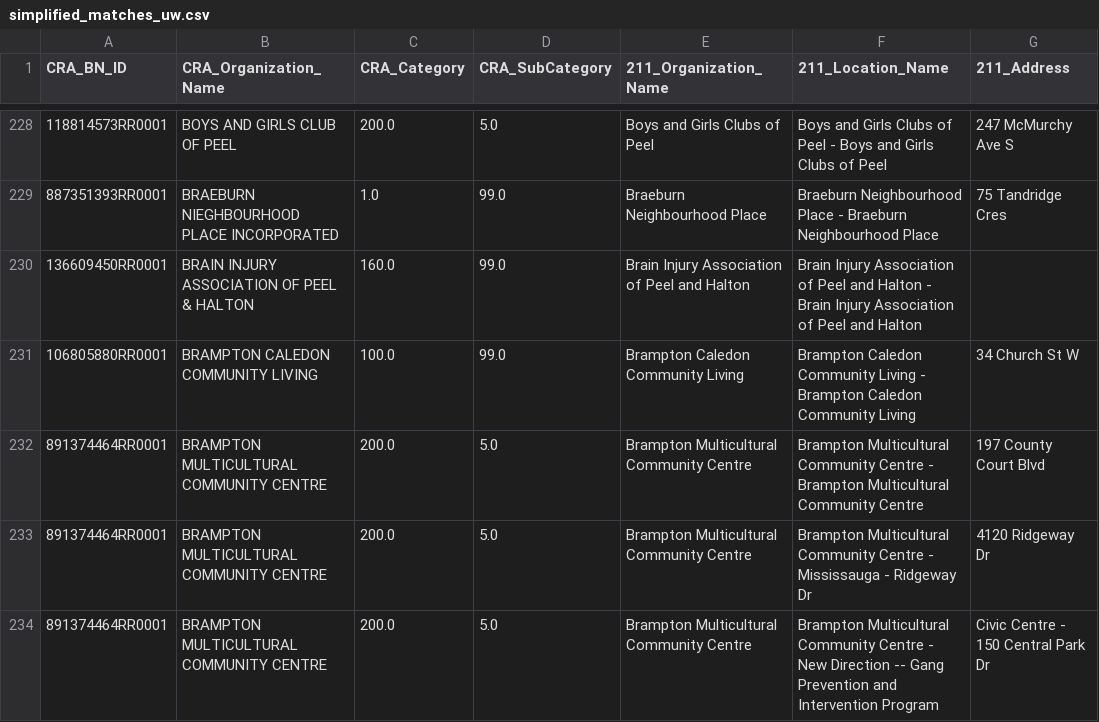
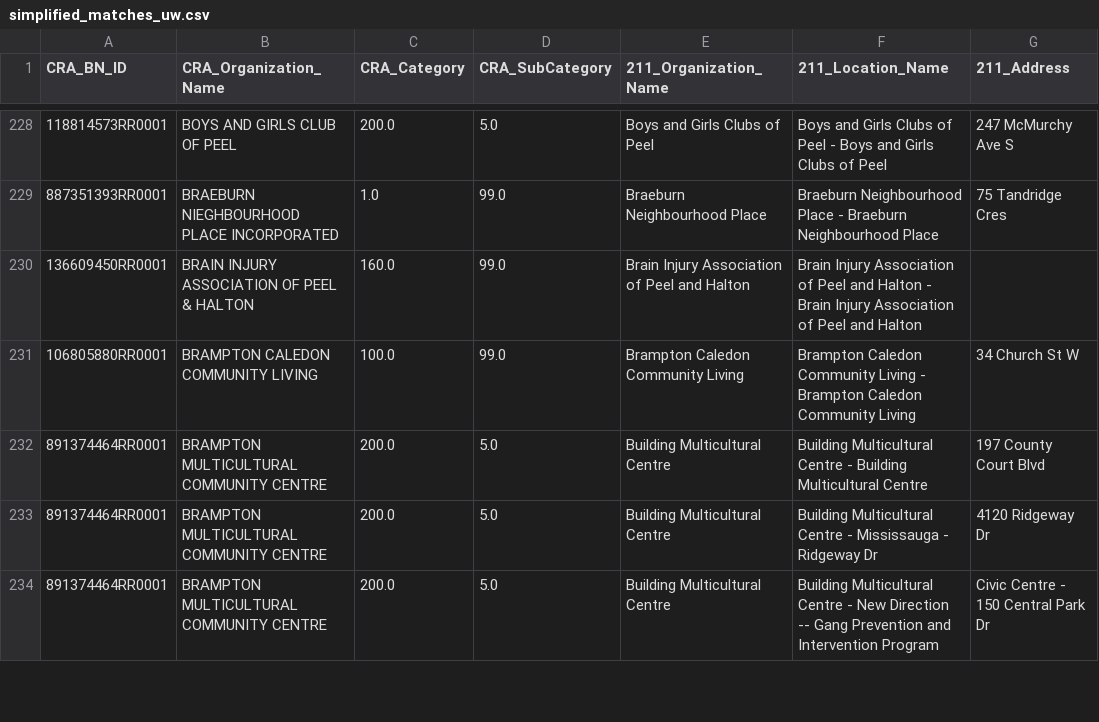
Before and after one commit to schoolofcities/essential-spaces, a CSV file: data/2025-work/joined-data/simplified_matches_uw.csv, drawn as a sheet; only a part is shown, gaps mark what is left out; the diff covers the shown part only; the diff names each change by its address in the sheet, - before the commit and + after, or states it on an @@ line.

Commit message:
Update scripts for readability and filtering data

```diff
--- a/data/2025-work/joined-data/simplified_matches_uw.csv
+++ b/data/2025-work/joined-data/simplified_matches_uw.csv
-E232:E234 (211_Organization_Name): Brampton Multicultural Community Centre
+E232:E234 (211_Organization_Name): Building Multicultural Centre
-F232 (211_Location_Name): Brampton Multicultural Community Centre - Brampton Multicultural Community Centre
+F232 (211_Location_Name): Building Multicultural Centre - Building Multicultural Centre
-F233 (211_Location_Name): Brampton Multicultural Community Centre -…
+F233 (211_Location_Name): Building Multicultural Centre -…
-F234 (211_Location_Name): Brampton Multicultural Community Centre -…
+F234 (211_Location_Name): Building Multicultural Centre -…
```
Also changed, not shown: 3 removed rows and 12 edited cells elsewhere in this file, 2 other files.
